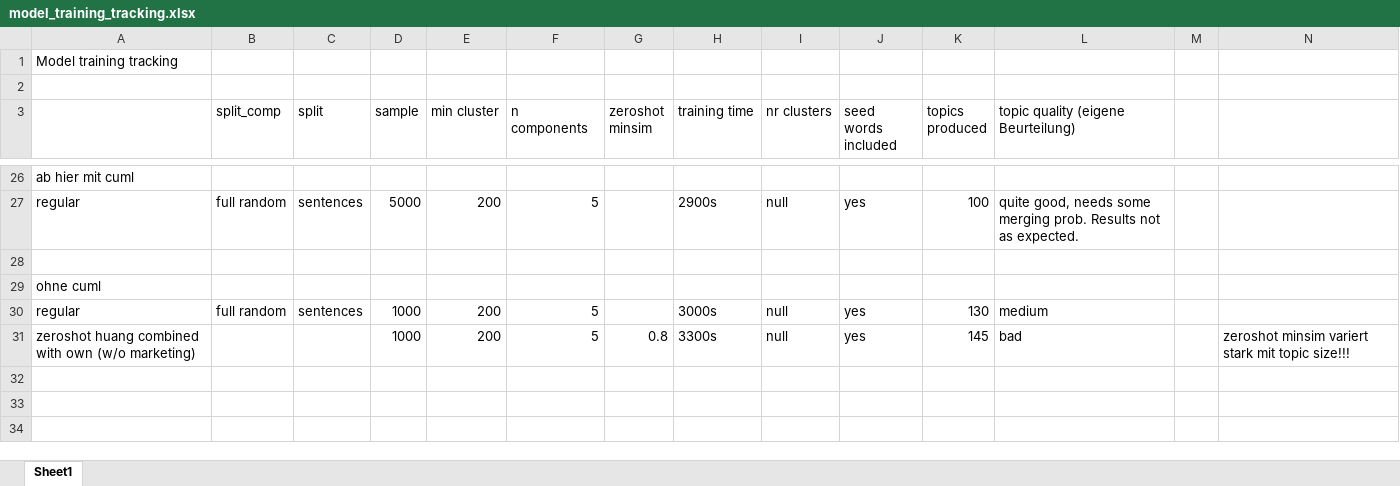
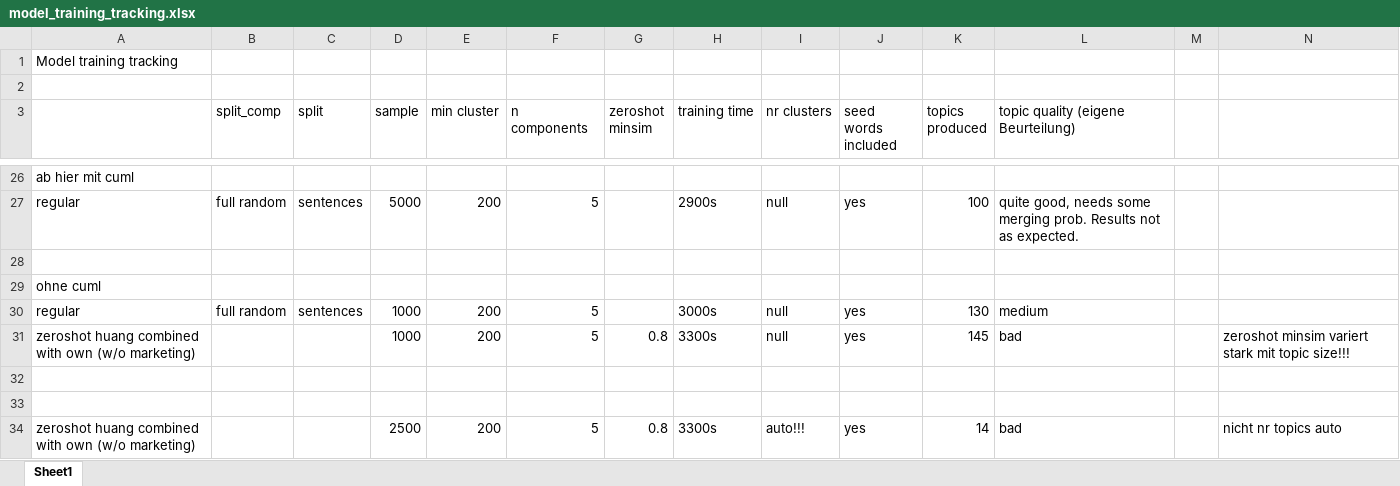
Before and after one commit to Restillence/bertopic_ecc, an Excel workbook: model_training_tracking.xlsx, sheet Sheet1, drawn as a sheet; only a part is shown, gaps mark what is left out; values as stored, in another font and other column widths than the file's, no borders; rows hold the shown columns only; the diff names each change by its address in the sheet, - before the commit and + after, or states it on an @@ line.

Commit message:
2500 zeroshot 025

```diff
--- a/model_training_tracking.xlsx (sheet Sheet1)
+++ b/model_training_tracking.xlsx (sheet Sheet1)
+row 32: (empty)
+row 33: (empty)
+row 34: zeroshot huang combined with own (w/o marketing) |  |  | 2500 | 200 | 5 | 0.8 | 3300s | auto!!! | yes | 14 | bad |  | nicht nr topics auto
```
Also changed, not shown: 2 other files.
